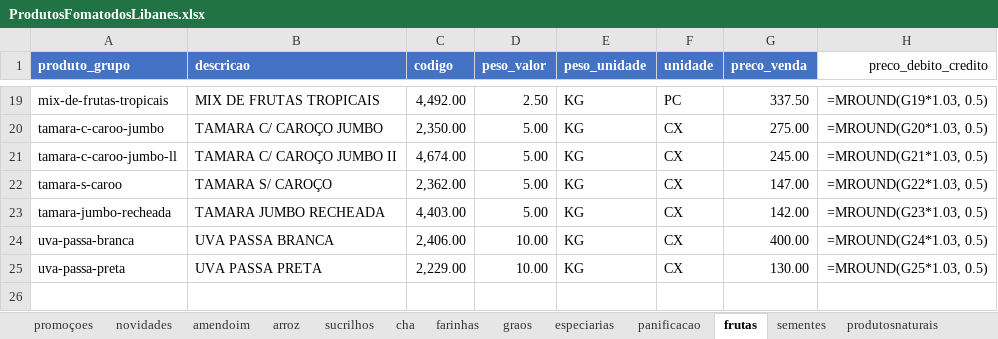
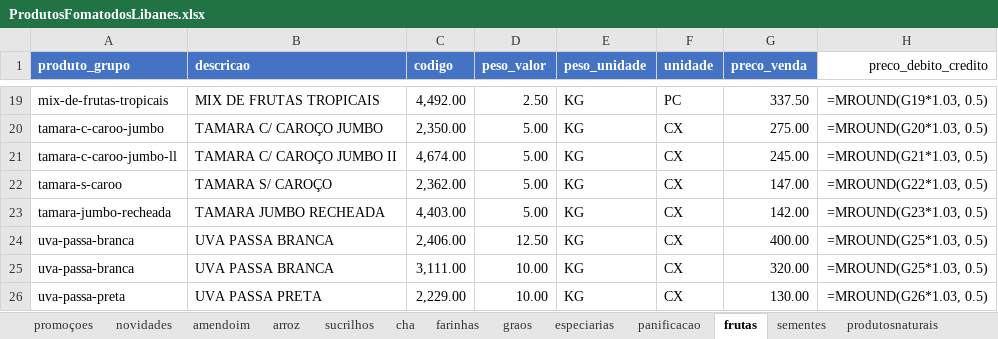
Before and after one commit to MuriloBastos6/produtos-libanes, an Excel workbook: data/ProdutosFomatodosLibanes.xlsx, sheet frutas, drawn as a sheet; only a part is shown, gaps mark what is left out; values as stored, in another font and other column widths than the file's, no borders; formulas without a stored value are shown as written; addresses are those after the commit; the diff names each change by its address in the sheet, - before the commit and + after, or states it on an @@ line.

Commit message:
Atulizando preco 13/10

```diff
--- a/data/ProdutosFomatodosLibanes.xlsx (sheet frutas)
+++ b/data/ProdutosFomatodosLibanes.xlsx (sheet frutas)
-D24 (peso_valor): 10.00
+D24 (peso_valor): 12.50
-H24 (preco_debito_credito): =MROUND(G24*1.03, 0.5)
+H24 (preco_debito_credito): =MROUND(G25*1.03, 0.5)
+row 25: uva-passa-branca | UVA PASSA BRANCA | 3,111.00 | 10.00 | KG | CX | 320.00 | =MROUND(G25*1.03, 0.5)
-H26 (preco_debito_credito): =MROUND(G25*1.03, 0.5)
+H26 (preco_debito_credito): =MROUND(G26*1.03, 0.5)
```
Also changed, not shown: sheet especiarias, sheet amendoim, 2 other files.
